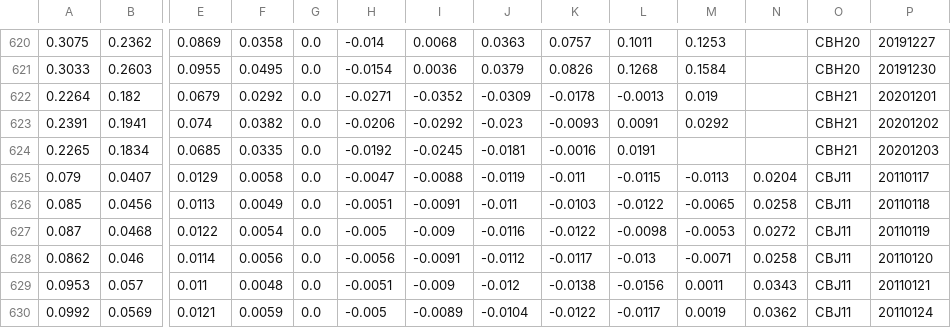
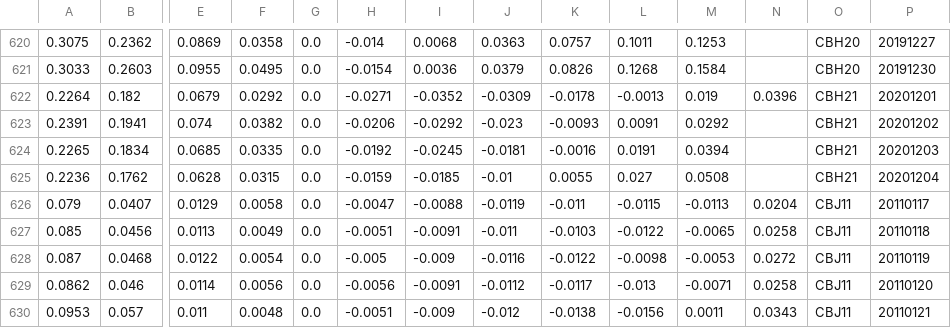
Before and after one commit to bgithub1/volgrid, a CSV file: volgrid/df_iv_skew_CB.csv, drawn as a sheet; only a part is shown, gaps mark what is left out; the shorter side is filled out with more unchanged rows; rows hold the shown columns only; the diff names each change by its address in the sheet, - before the commit and + after, or states it on an @@ line.

```diff
--- a/volgrid/df_iv_skew_CB.csv
+++ b/volgrid/df_iv_skew_CB.csv
-N622: (empty)
+N622: 0.0396
-M624: (empty)
+M624: 0.0394
+row 625: 0.2236 | 0.1762 | 0.0628 | 0.0315 | 0.0 | -0.0159 | -0.0185 | -0.01 | 0.0055 | 0.027 | 0.0508 |  | CBH21 | 20201204
```
Also changed, not shown: volgrid/df_cash_futures_CL.csv, volgrid/df_cash_futures_ES.csv, 9 other files.
